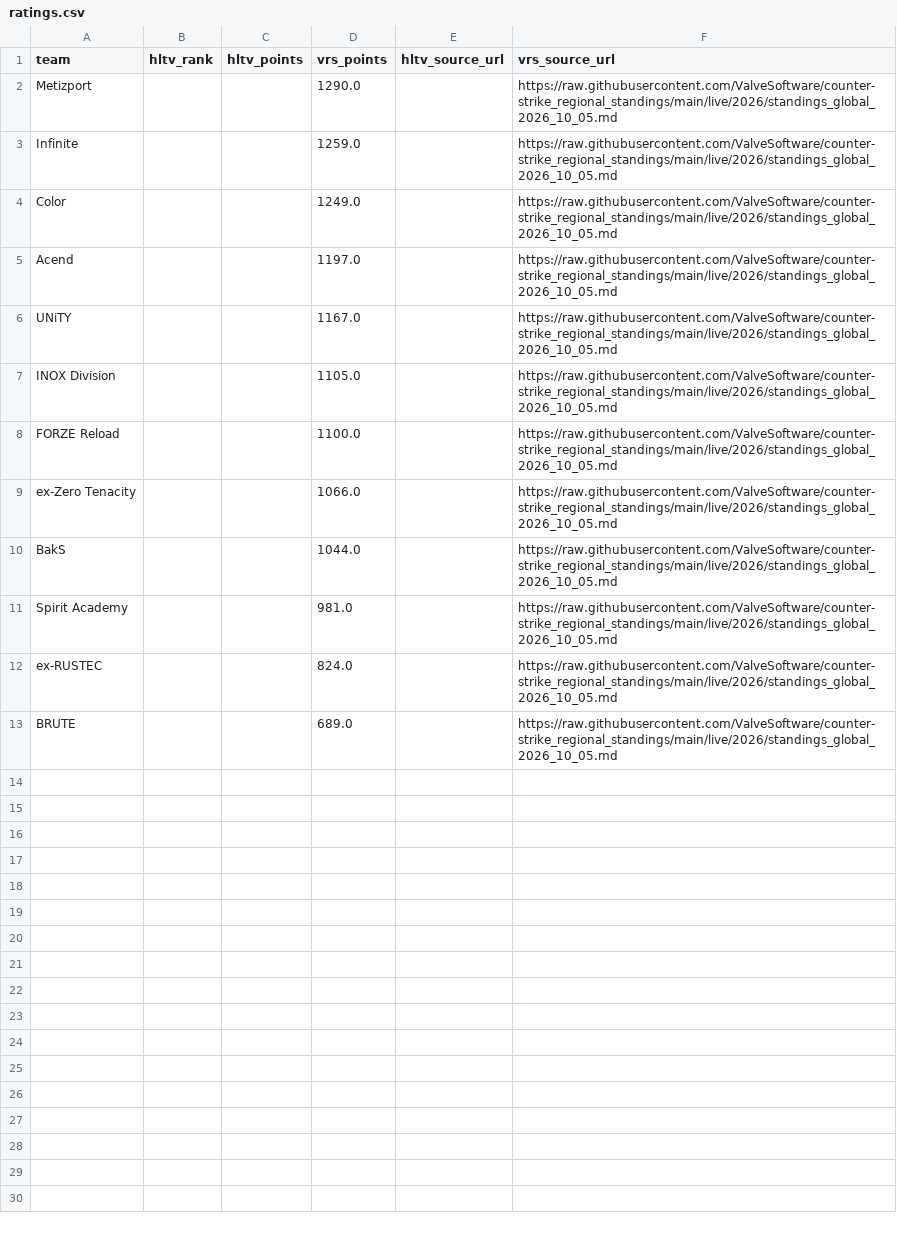
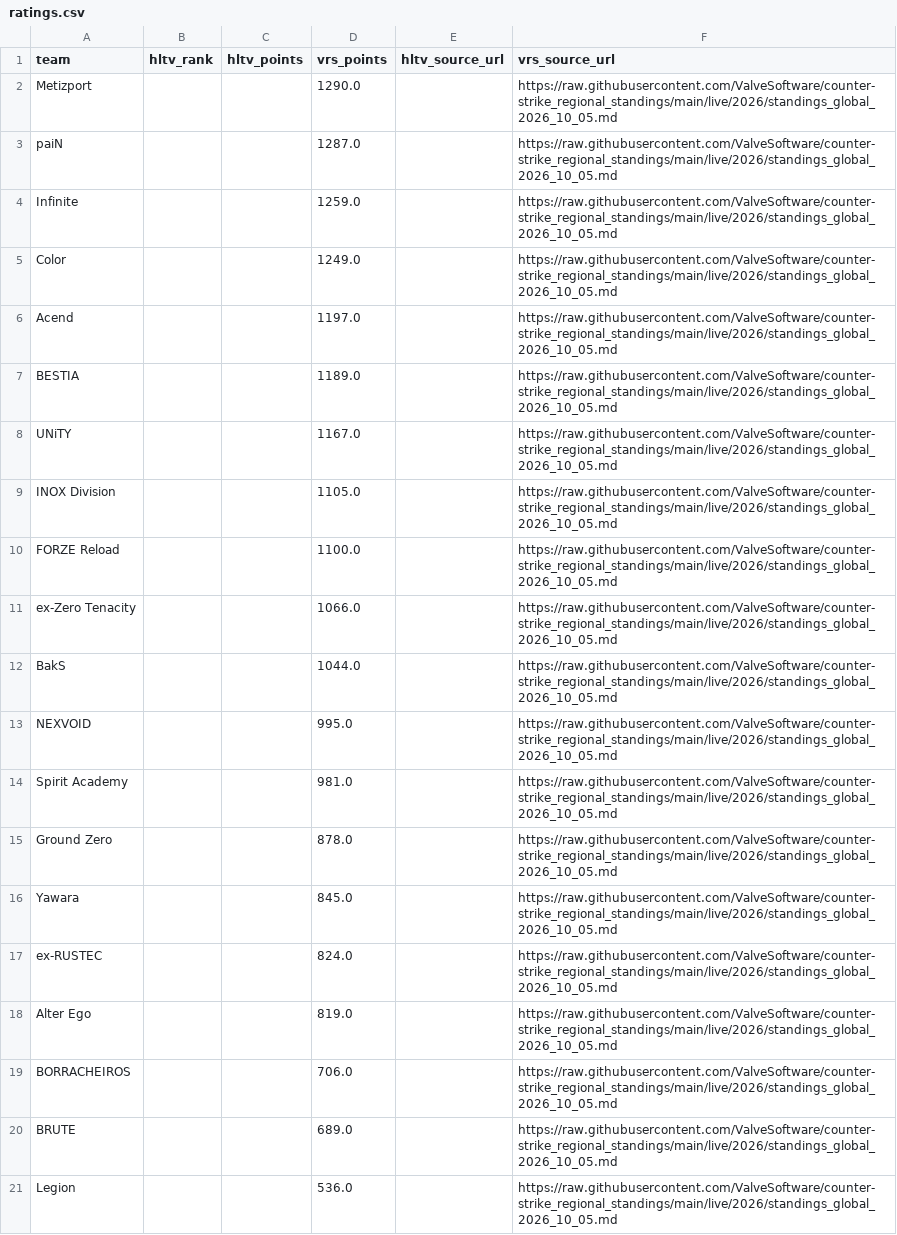
Before and after one commit to buffedlizard55-lab/MaltaProj1, a CSV file: refresh/data/ratings.csv, drawn as a sheet; the diff names each change by its address in the sheet, - before the commit and + after, or states it on an @@ line.

```diff
--- a/refresh/data/ratings.csv
+++ b/refresh/data/ratings.csv
+row 3: paiN |  |  | 1287.0 |  | https://raw.githubusercontent.com/ValveSoftware/counter-strike_regional_standings/main/live/2026/standings_global_2026_10_05.md
+row 7: BESTIA |  |  | 1189.0 |  | https://raw.githubusercontent.com/ValveSoftware/counter-strike_regional_standings/main/live/2026/standings_global_2026_10_05.md
+row 13: NEXVOID |  |  | 995.0 |  | https://raw.githubusercontent.com/ValveSoftware/counter-strike_regional_standings/main/live/2026/standings_global_2026_10_05.md
+row 15: Ground Zero |  |  | 878.0 |  | https://raw.githubusercontent.com/ValveSoftware/counter-strike_regional_standings/main/live/2026/standings_global_2026_10_05.md
+row 16: Yawara |  |  | 845.0 |  | https://raw.githubusercontent.com/ValveSoftware/counter-strike_regional_standings/main/live/2026/standings_global_2026_10_05.md
+row 18: Alter Ego |  |  | 819.0 |  | https://raw.githubusercontent.com/ValveSoftware/counter-strike_regional_standings/main/live/2026/standings_global_2026_10_05.md
+row 19: BORRACHEIROS |  |  | 706.0 |  | https://raw.githubusercontent.com/ValveSoftware/counter-strike_regional_standings/main/live/2026/standings_global_2026_10_05.md
+row 21: Legion |  |  | 536.0 |  | https://raw.githubusercontent.com/ValveSoftware/counter-strike_regional_standings/main/live/2026/standings_global_2026_10_05.md
```
Also changed, not shown: refresh/data/current.csv, today/data/current.csv, 24 other files.
